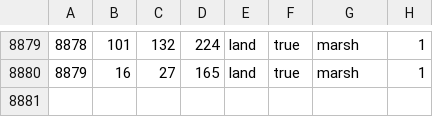
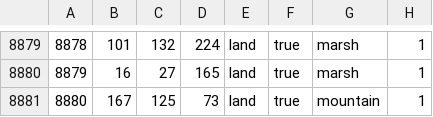
Before and after one commit to chardynamics/landofthedivided, a CSV file: map/definition.csv, drawn as a sheet; only a part is shown, gaps mark what is left out; the diff names each change by its address in the sheet, - before the commit and + after, or states it on an @@ line.

```diff
--- a/map/definition.csv
+++ b/map/definition.csv
+row 8881: 8880 | 167 | 125 | 73 | land | true | mountain | 1
```
Also changed, not shown: map/adjacencies.csv, 9 other files.
